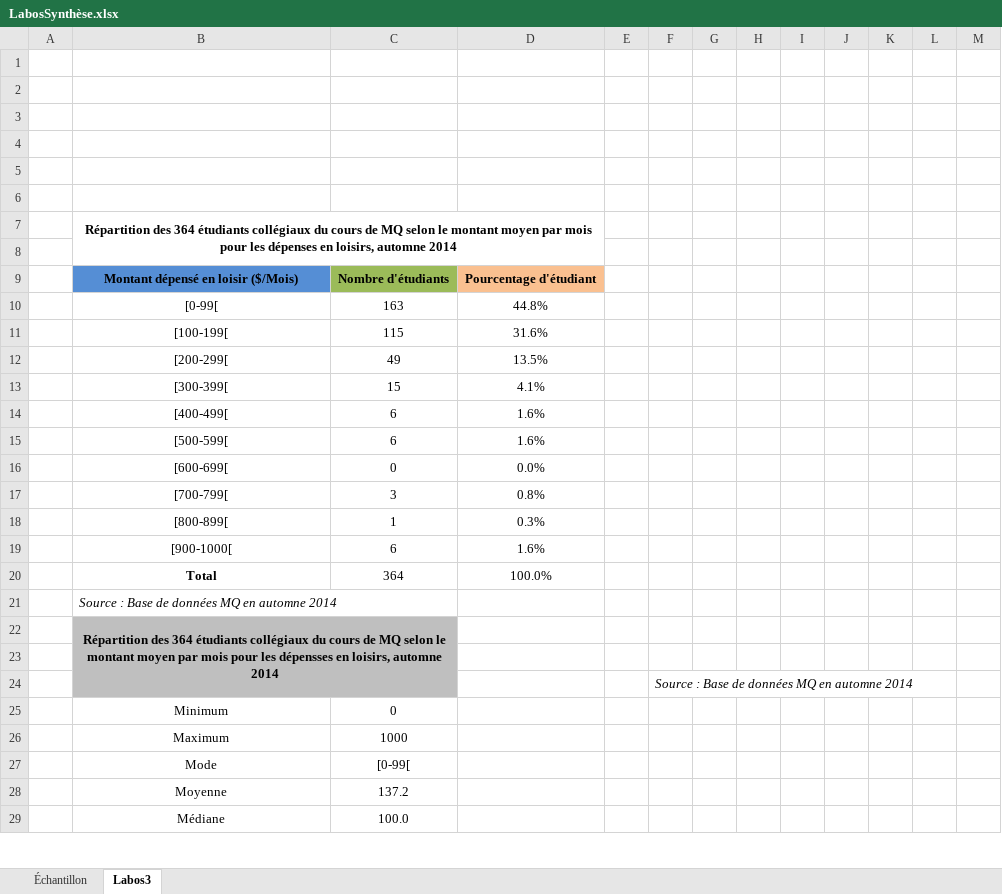
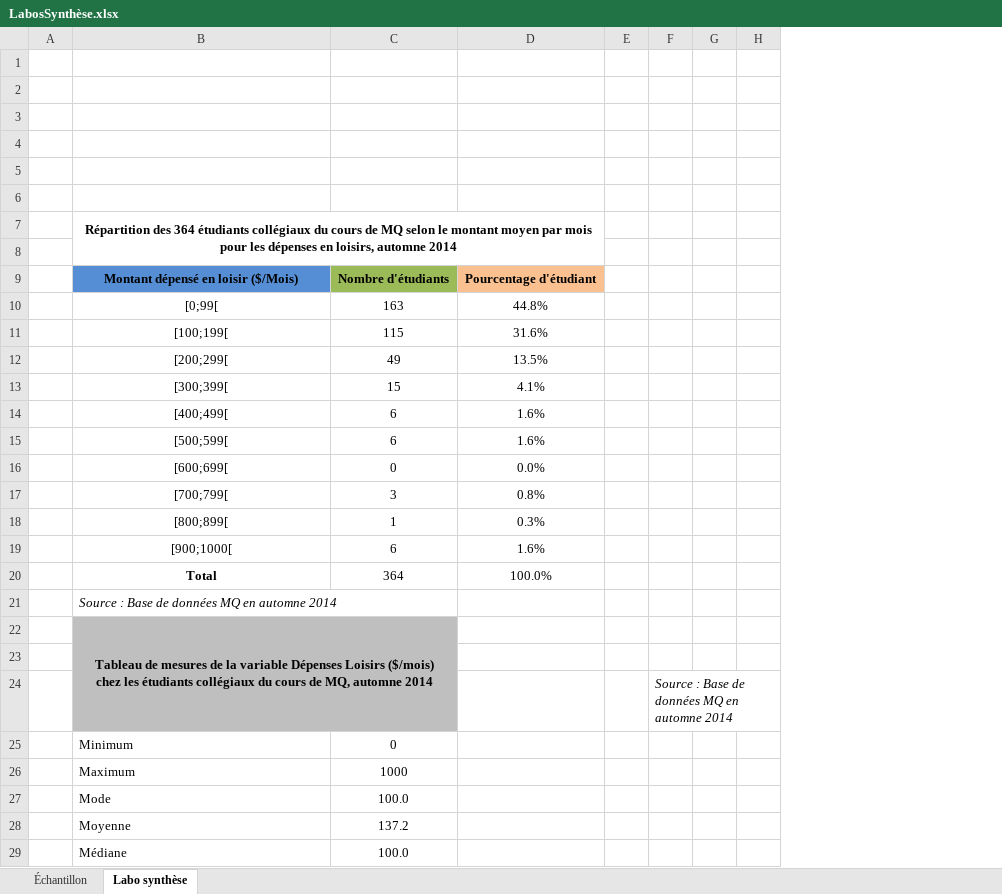
Before and after one commit to Corantin/Cegep, an Excel workbook: Prob et stat/LabosSynthèse.xlsx, sheet Labo synthèse, drawn as a sheet; only a part is shown; values as stored, in another font and other column widths than the file's, no borders; charts and pictures not drawn; removed rows and columns are numbered as before the commit, all else as after; ↵ is a line break in a cell; the diff covers the shown part only; the diff names each change by its address in the sheet, - before the commit and + after, or states it on an @@ line.

```diff
--- a/Prob et stat/LabosSynthèse.xlsx (sheet Labo synthèse)
+++ b/Prob et stat/LabosSynthèse.xlsx (sheet Labo synthèse)
-sheet tab: Labos3
+sheet tab: Labo synthèse
-column H, empty
-column I, empty
-column J, empty
-column K, empty
-column L, empty
-column M, empty
+column H, empty
-B10: [0-99[
+B10: [0;99[
-B11: [100-199[
+B11: [100;199[
-B12: [200-299[
+B12: [200;299[
-B13: [300-399[
+B13: [300;399[
-B14: [400-499[
+B14: [400;499[
-B15: [500-599[
+B15: [500;599[
-B16: [600-699[
+B16: [600;699[
-B17: [700-799[
+B17: [700;799[
-B18: [800-899[
+B18: [800;899[
-B19: [900-1000[
+B19: [900;1000[
-B22: Répartition des 364 étudiants collégiaux du cours de MQ selon le montant moyen par mois pour les dépensses en loisirs, automne 2014
+B22: Tableau de mesures de la variable Dépenses Loisirs ($/mois) ↵ chez les étudiants collégiaux du cours de MQ, automne 2014
-B25:B29 alignment: center
+B25:B29 alignment: left
-C27: [0-99[
+C27: 100.0
```
Also changed, not shown: 33 removed rows, 5 edited cells, cell formats and merged cells elsewhere in this sheet, formulas that keep their value, charts or pictures, 10 other files.
